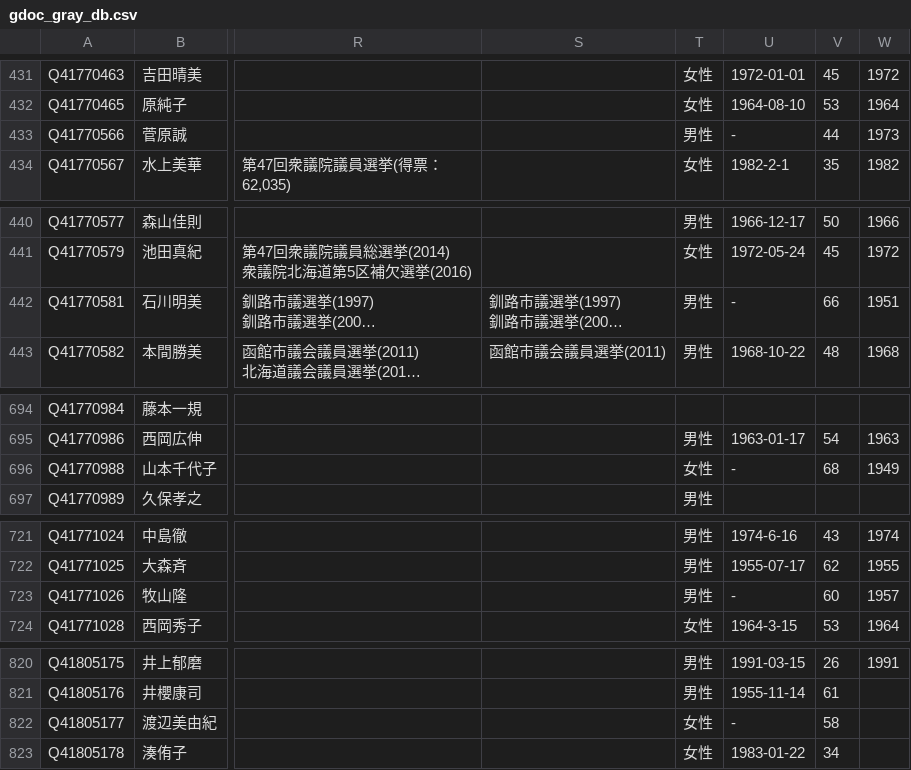
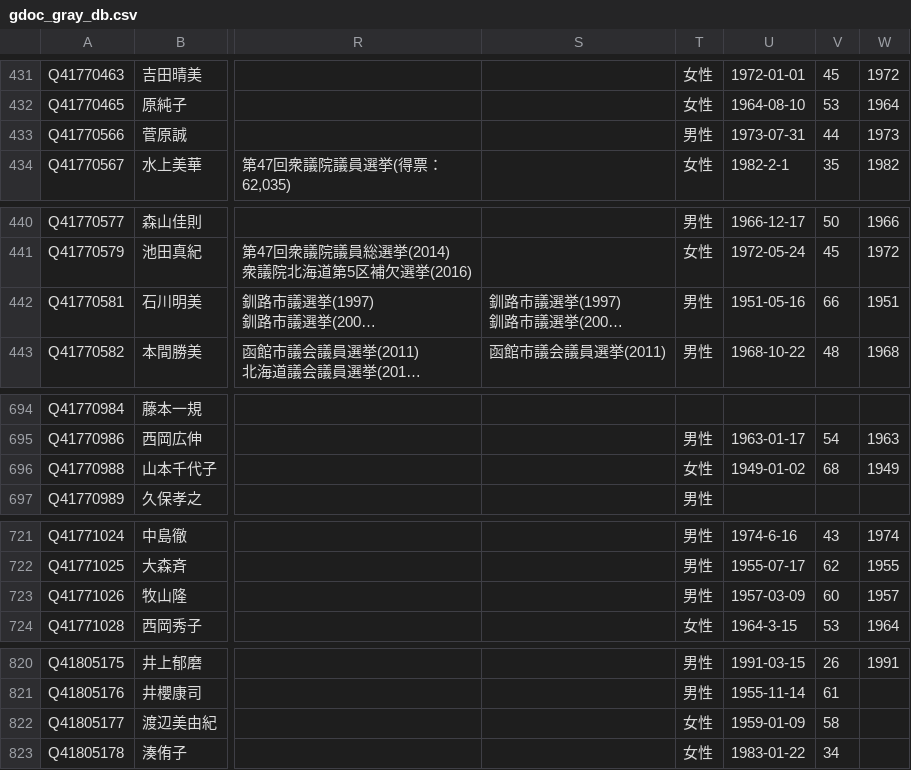
Before and after one commit to hkwi/shuin48pre, a CSV file: docs/gdoc_gray_db.csv, drawn as a sheet; only a part is shown, gaps mark what is left out; long unchanged cells end in …; the diff names each change by its address in the sheet, - before the commit and + after, or states it on an @@ line.

Commit message:
sync

```diff
--- a/docs/gdoc_gray_db.csv
+++ b/docs/gdoc_gray_db.csv
-U433: -
+U433: 1973-07-31
-U442: -
+U442: 1951-05-16
-U696: -
+U696: 1949-01-02
-U723: -
+U723: 1957-03-09
-U822: -
+U822: 1959-01-09
```
